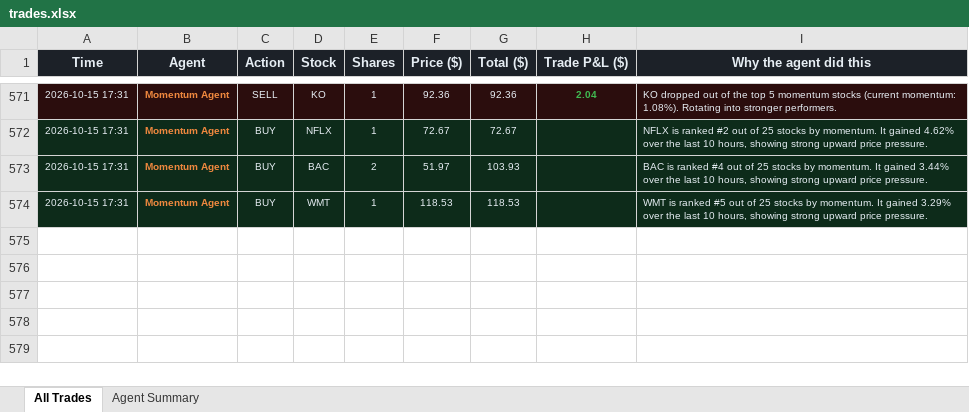
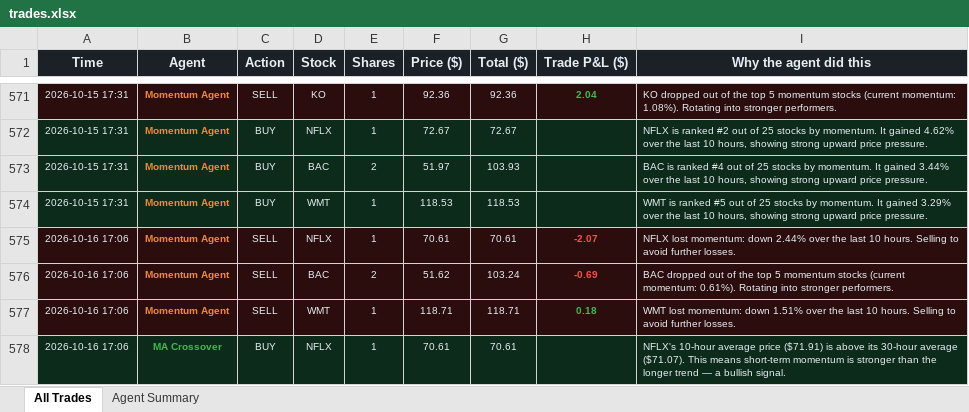
Before and after one commit to Gigantatoll/paper-trading, an Excel workbook: data/trades.xlsx, sheet All Trades, drawn as a sheet; only a part is shown, gaps mark what is left out; values as stored, in another font and other column widths than the file's, no borders; the diff names each change by its address in the sheet, - before the commit and + after, or states it on an @@ line.

```diff
--- a/data/trades.xlsx (sheet All Trades)
+++ b/data/trades.xlsx (sheet All Trades)
+row 575: 2026-10-16 17:06 | Momentum Agent | SELL | NFLX | 1 | 70.61 | 70.61 | -2.07 | NFLX lost momentum: down 2.44% over the last 10 hours. Selling to avoid further losses.
+row 576: 2026-10-16 17:06 | Momentum Agent | SELL | BAC | 2 | 51.62 | 103.24 | -0.69 | BAC dropped out of the top 5 momentum stocks (current momentum: 0.61%). Rotating into stronger performers.
+row 577: 2026-10-16 17:06 | Momentum Agent | SELL | WMT | 1 | 118.71 | 118.71 | 0.18 | WMT lost momentum: down 1.51% over the last 10 hours. Selling to avoid further losses.
+row 578: 2026-10-16 17:06 | MA Crossover | BUY | NFLX | 1 | 70.61 | 70.61 |  | NFLX's 10-hour average price ($71.91) is above its 30-hour average ($71.07). This means short-term momentum is stronger than the longer trend — a bullish signal.
```
Also changed, not shown: sheet Agent Summary, 6 other files.
